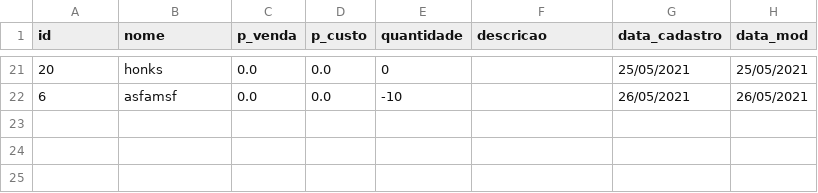
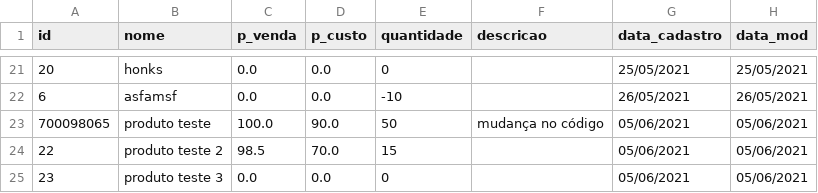
Before and after one commit to JairoSSantos/sistema-vendas, a CSV file: storage.csv, drawn as a sheet; only a part is shown, gaps mark what is left out.

Commit message:
entrys

```diff
--- a/storage.csv
+++ b/storage.csv
@@ -22 +22,4 @@ id,nome,p_venda,p_custo,quantidade,descricao,data_cadastro,data_mod
 6,asfamsf,0.0,0.0,-10,,26/05/2021,26/05/2021
+700098065,produto teste,100.0,90.0,50,mudança no código,05/06/2021,05/06/2021
+22,produto teste 2,98.5,70.0,15,,05/06/2021,05/06/2021
+23,produto teste 3,0.0,0.0,0,,05/06/2021,05/06/2021
```
Also changed, not shown: 1 other file.
